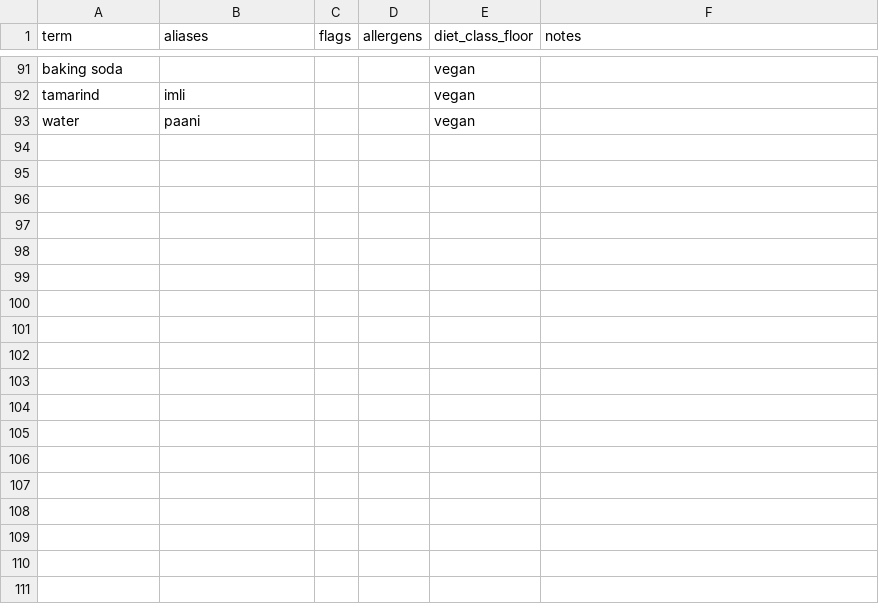
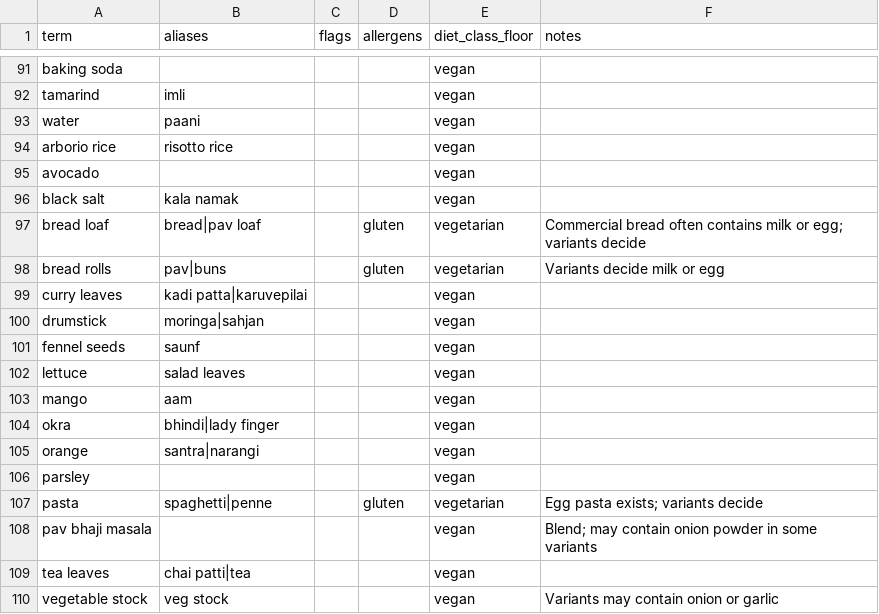
Before and after one commit to VarunParikh/zest-sous-chef, a CSV file: mock-data/ingredient_lexicon.csv, drawn as a sheet; only a part is shown, gaps mark what is left out.

```diff
--- a/mock-data/ingredient_lexicon.csv
+++ b/mock-data/ingredient_lexicon.csv
@@ -93 +93,18 @@ tamarind,imli,,,vegan,
 water,paani,,,vegan,
+arborio rice,risotto rice,,,vegan,
+avocado,,,,vegan,
+black salt,kala namak,,,vegan,
+bread loaf,bread|pav loaf,,gluten,vegetarian,Commercial bread often contains milk or egg; variants decide
+bread rolls,pav|buns,,gluten,vegetarian,Variants decide milk or egg
+curry leaves,kadi patta|karuvepilai,,,vegan,
+drumstick,moringa|sahjan,,,vegan,
+fennel seeds,saunf,,,vegan,
+lettuce,salad leaves,,,vegan,
+mango,aam,,,vegan,
+okra,bhindi|lady finger,,,vegan,
+orange,santra|narangi,,,vegan,
+parsley,,,,vegan,
+pasta,spaghetti|penne,,gluten,vegetarian,Egg pasta exists; variants decide
+pav bhaji masala,,,,vegan,Blend; may contain onion powder in some variants
+tea leaves,chai patti|tea,,,vegan,
+vegetable stock,veg stock,,,vegan,Variants may contain onion or garlic
```
Also changed, not shown: 27 other files.
